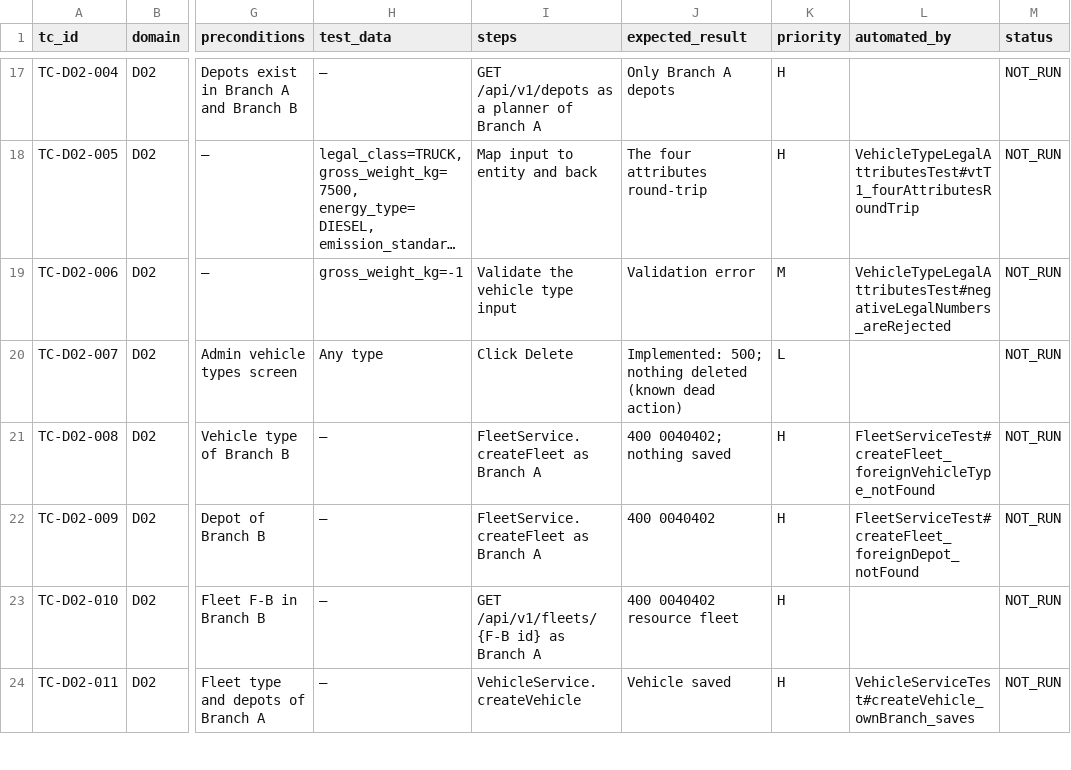
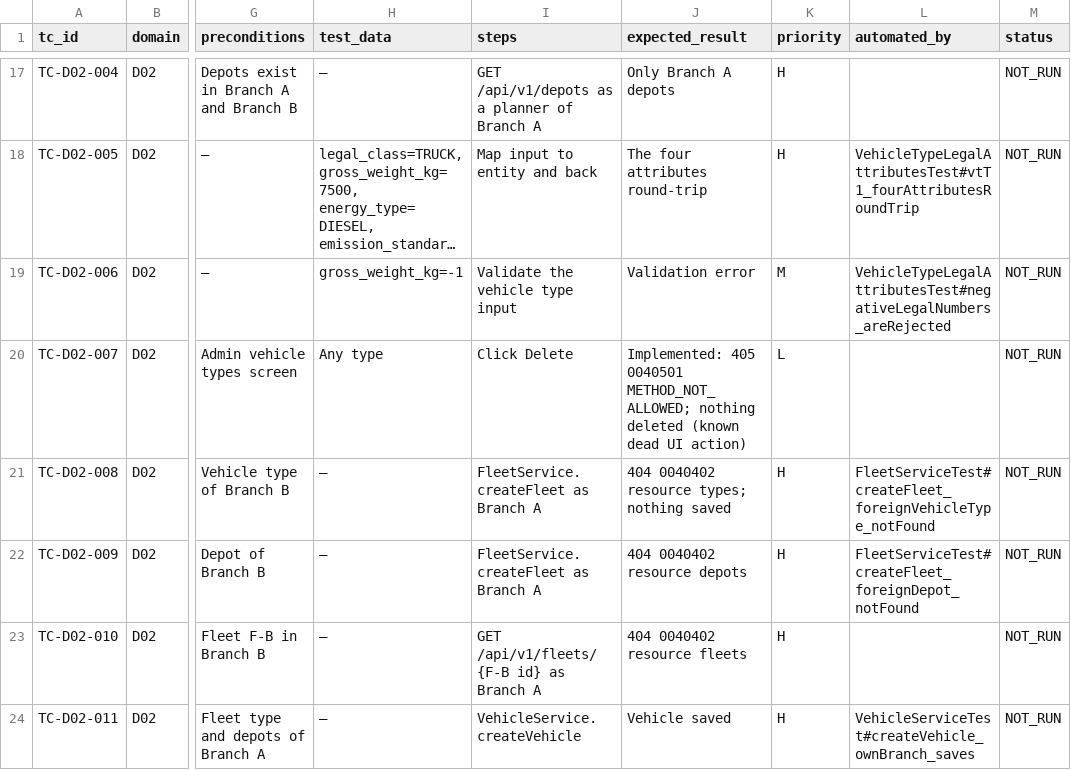
Before and after one commit to tammysensitive2312/GVRP-Logistics-optimize, a CSV file: GVRP_Document/04-test-design/test-cases.csv, drawn as a sheet; only a part is shown, gaps mark what is left out; long unchanged cells end in …; the diff covers the shown part only; the diff names each change by its address in the sheet, - before the commit and + after, or states it on an @@ line.

```diff
--- a/GVRP_Document/04-test-design/test-cases.csv
+++ b/GVRP_Document/04-test-design/test-cases.csv
-J20 (expected_result): Implemented: 500; nothing deleted (known dead action)
+J20 (expected_result): Implemented: 405 0040501 METHOD_NOT_ALLOWED; nothing deleted (known dead UI action)
-J21 (expected_result): 400 0040402; nothing saved
+J21 (expected_result): 404 0040402 resource types; nothing saved
-J22 (expected_result): 400 0040402
+J22 (expected_result): 404 0040402 resource depots
-J23 (expected_result): 400 0040402 resource fleet
+J23 (expected_result): 404 0040402 resource fleets
```
Also changed, not shown: 9 added rows and 43 edited cells elsewhere in this file, 5 other files.
